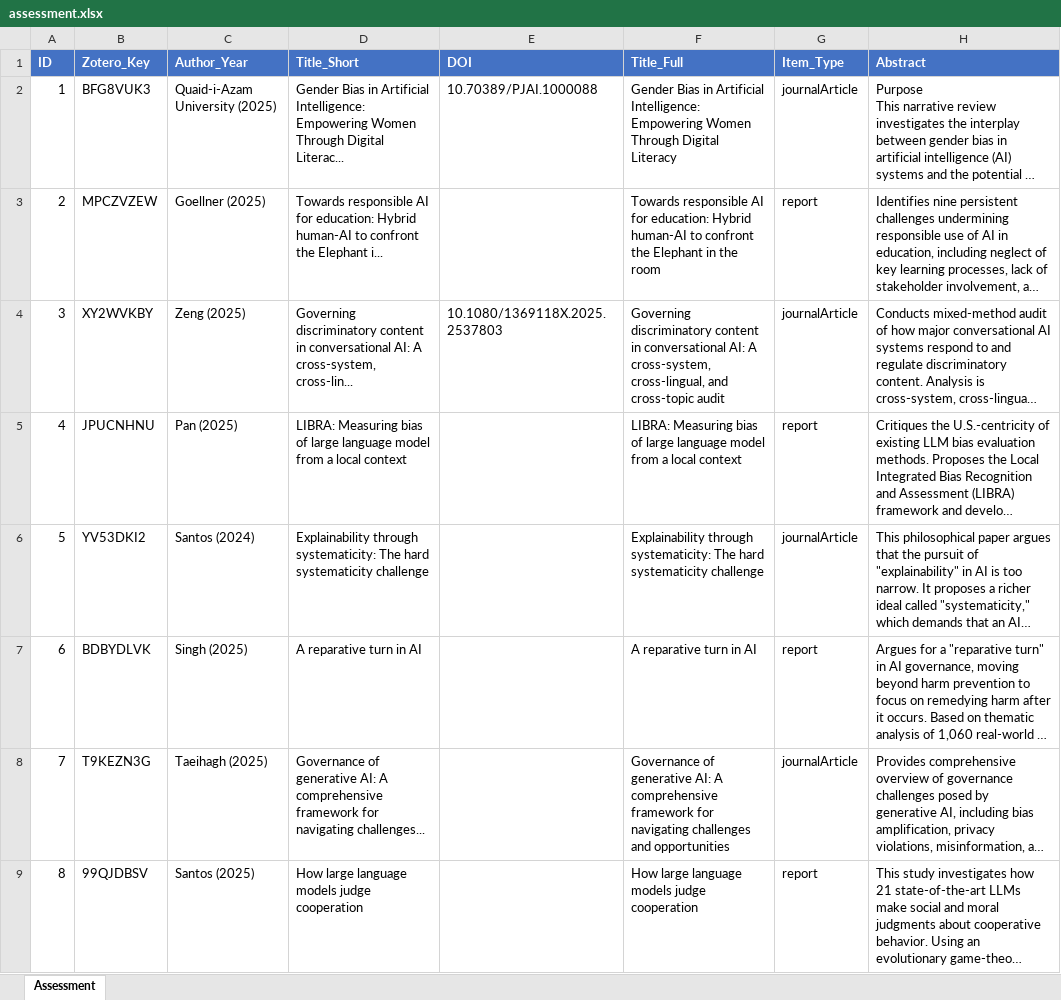
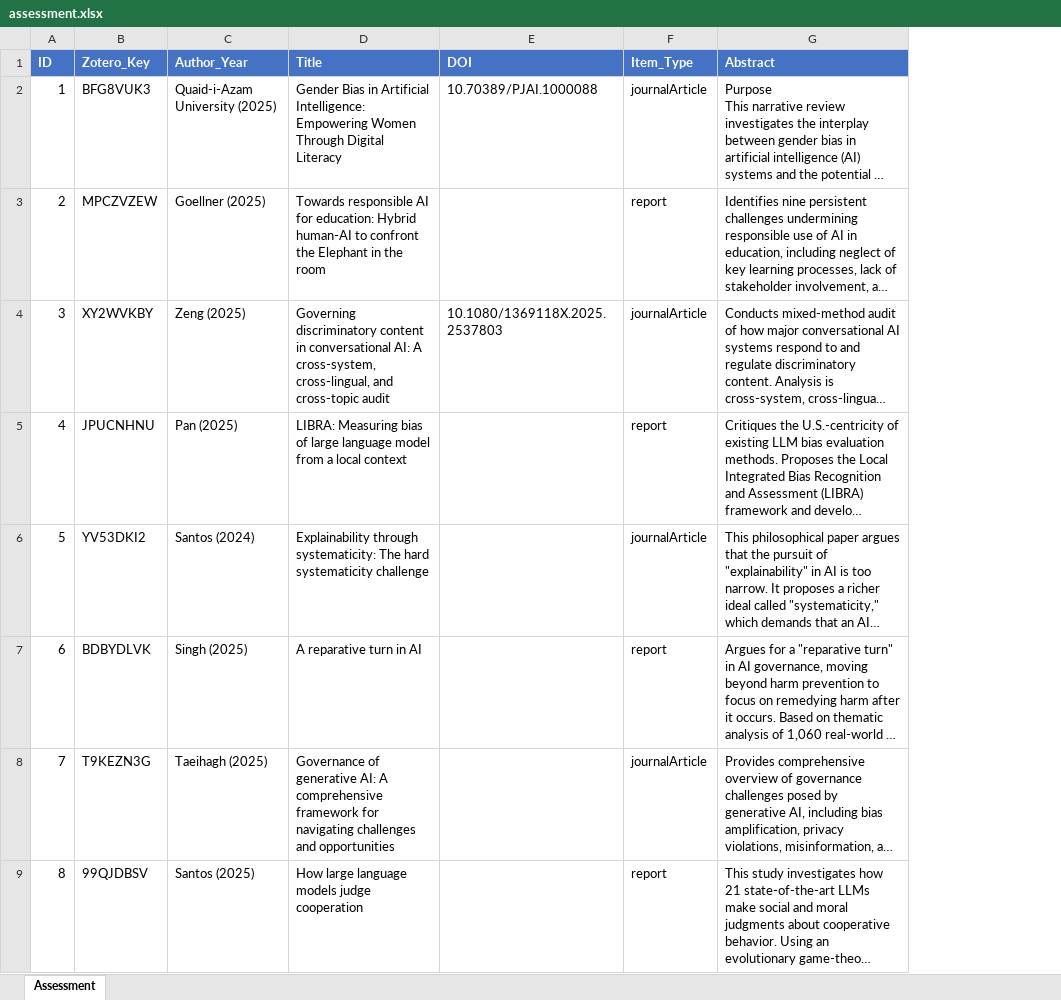
Before and after one commit to chpollin/FemPrompt_SozArb, an Excel workbook: analysis/assessment.xlsx, sheet Assessment, drawn as a sheet; only a part is shown; long unchanged cells end in …; values as stored, in another font and other column widths than the file's, no borders; the diff covers the shown part only; the diff names each change by its address in the sheet, - before the commit and + after, or states it on an @@ line.

```diff
--- a/analysis/assessment.xlsx (sheet Assessment)
+++ b/analysis/assessment.xlsx (sheet Assessment)
-column F (Title_Full), rows 2-9: Gender Bias in Artificial Intelligence: Empowering Women Through Digital Literacy | Towards responsible AI for education: Hybrid human-AI to confront the Elephant in the room | Governing discriminatory content in conversational AI: A cross-system, cross-lingual, and cross-topic audit | LIBRA: Measuring bias of large language model from a local context | Explainability through systematicity: The hard systematicity challenge | A reparative turn in AI | Governance of generative AI: A comprehensive framework for navigating challenges and opportunities | How large language models judge cooperation
-D1: Title_Short
+D1: Title
-D2 (Title): …Through Digital Literac...
+D2 (Title): …Through Digital Literacy
-D3 (Title): …the Elephant i...
+D3 (Title): …the Elephant in the room
-D4 (Title): …A cross-system, cross-lin...
+D4 (Title): …A cross-system, cross-lingual, and cross-topic audit
-D8 (Title): …for navigating challenges...
+D8 (Title): …for navigating challenges and opportunities
```
Also changed, not shown: 89 edited cells elsewhere in this sheet, formulas that keep their value, 8 other files.
